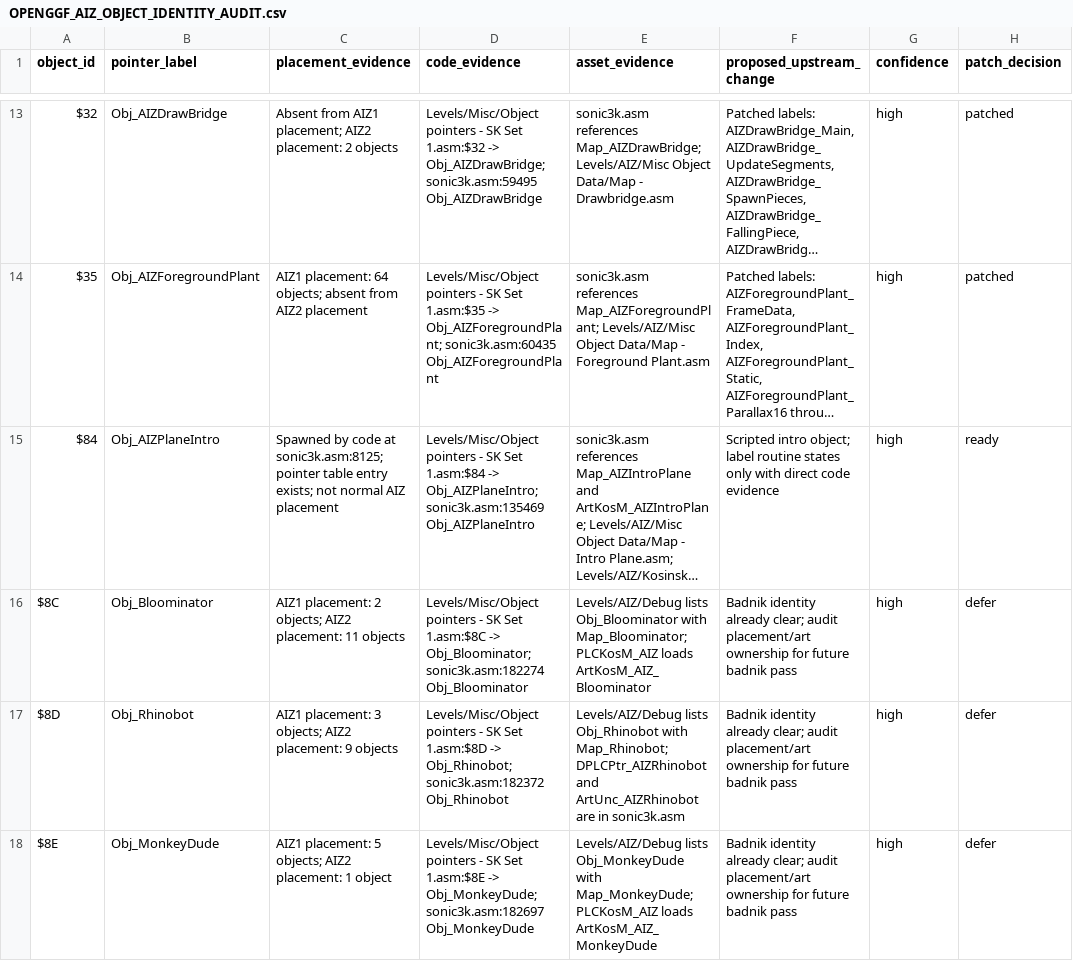
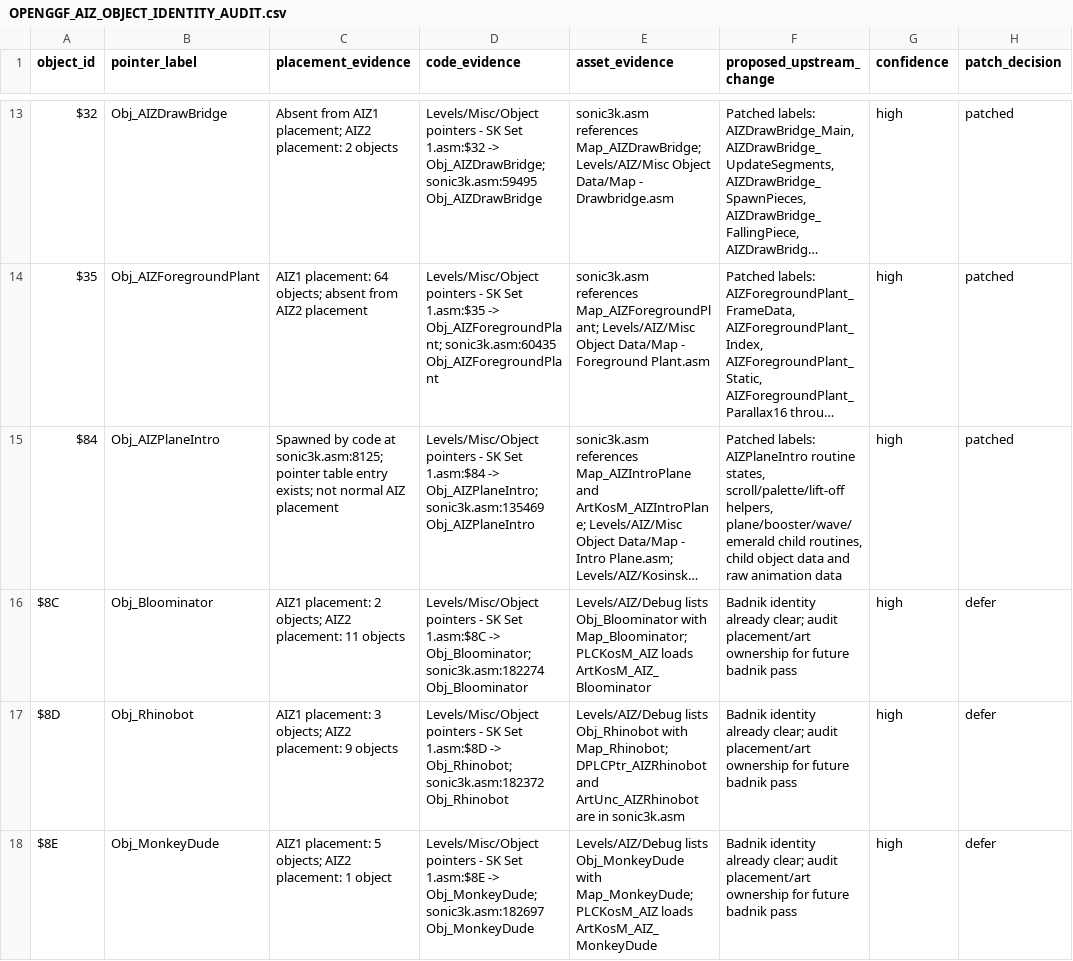
Before and after one commit to raiscan/skdisasm, a CSV file: OPENGGF_AIZ_OBJECT_IDENTITY_AUDIT.csv, drawn as a sheet; only a part is shown, gaps mark what is left out; long unchanged cells end in …; the diff names each change by its address in the sheet, - before the commit and + after, or states it on an @@ line.

Commit message:
docs: label AIZ plane intro routines

```diff
--- a/OPENGGF_AIZ_OBJECT_IDENTITY_AUDIT.csv
+++ b/OPENGGF_AIZ_OBJECT_IDENTITY_AUDIT.csv
-F15 (proposed_upstream_change): Scripted intro object; label routine states only with direct code evidence
+F15 (proposed_upstream_change): Patched labels: AIZPlaneIntro routine states, scroll/palette/lift-off helpers, plane/booster/wave/emerald child routines, child object data and raw animation data
-H15 (patch_decision): ready
+H15 (patch_decision): patched
```
Also changed, not shown: 1 other file.
